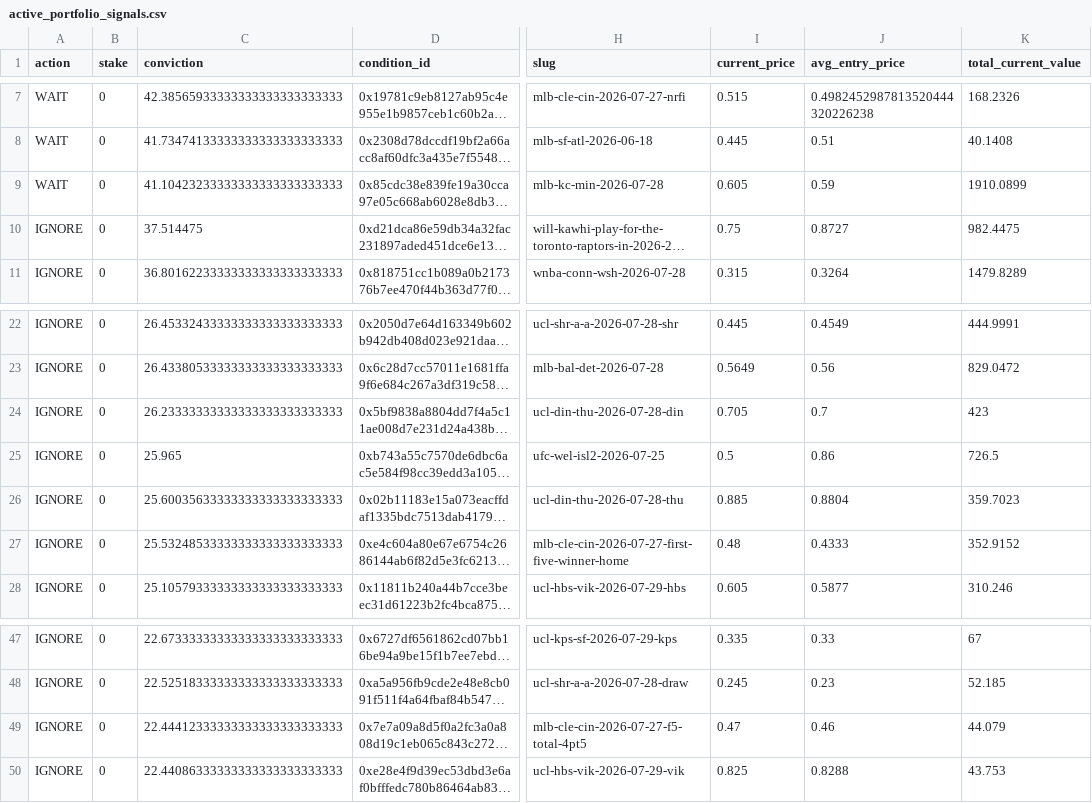
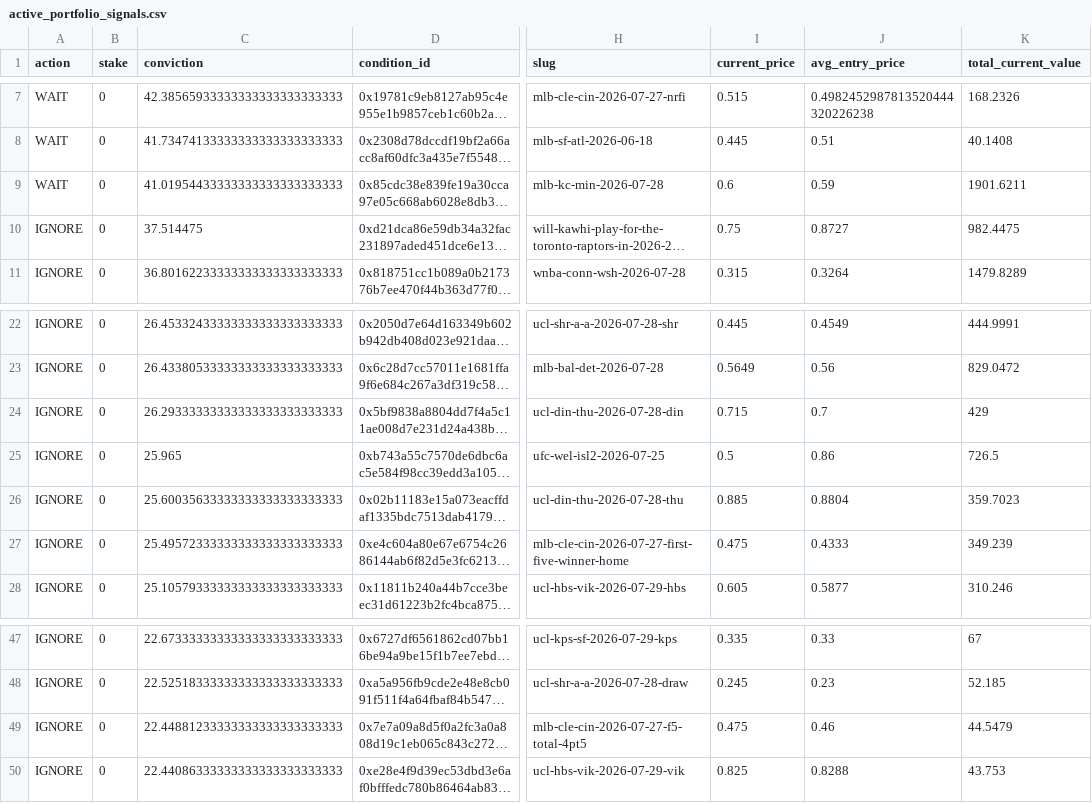
Before and after one commit to giuseppemineo685-beep/atlantis-polymarket-screening, a CSV file: outputs/active_portfolio_signals.csv, drawn as a sheet; only a part is shown, gaps mark what is left out; long unchanged cells end in …; the diff names each change by its address in the sheet, - before the commit and + after, or states it on an @@ line.

```diff
--- a/outputs/active_portfolio_signals.csv
+++ b/outputs/active_portfolio_signals.csv
-C9 (conviction): 41.10423233333333333333333333
+C9 (conviction): 41.01954433333333333333333333
-I9 (current_price): 0.605
+I9 (current_price): 0.6
-K9 (total_current_value): 1910.0899
+K9 (total_current_value): 1901.6211
-C24 (conviction): 26.23333333333333333333333333
+C24 (conviction): 26.29333333333333333333333333
-I24 (current_price): 0.705
+I24 (current_price): 0.715
-K24 (total_current_value): 423
+K24 (total_current_value): 429
-C27 (conviction): 25.53248533333333333333333333
+C27 (conviction): 25.49572333333333333333333333
-I27 (current_price): 0.48
+I27 (current_price): 0.475
-K27 (total_current_value): 352.9152
+K27 (total_current_value): 349.239
-C49 (conviction): 22.44412333333333333333333333
+C49 (conviction): 22.44881233333333333333333333
-I49 (current_price): 0.47
+I49 (current_price): 0.475
-K49 (total_current_value): 44.079
+K49 (total_current_value): 44.5479
```
Also changed, not shown: outputs/trade_log.csv, 1 other file.
